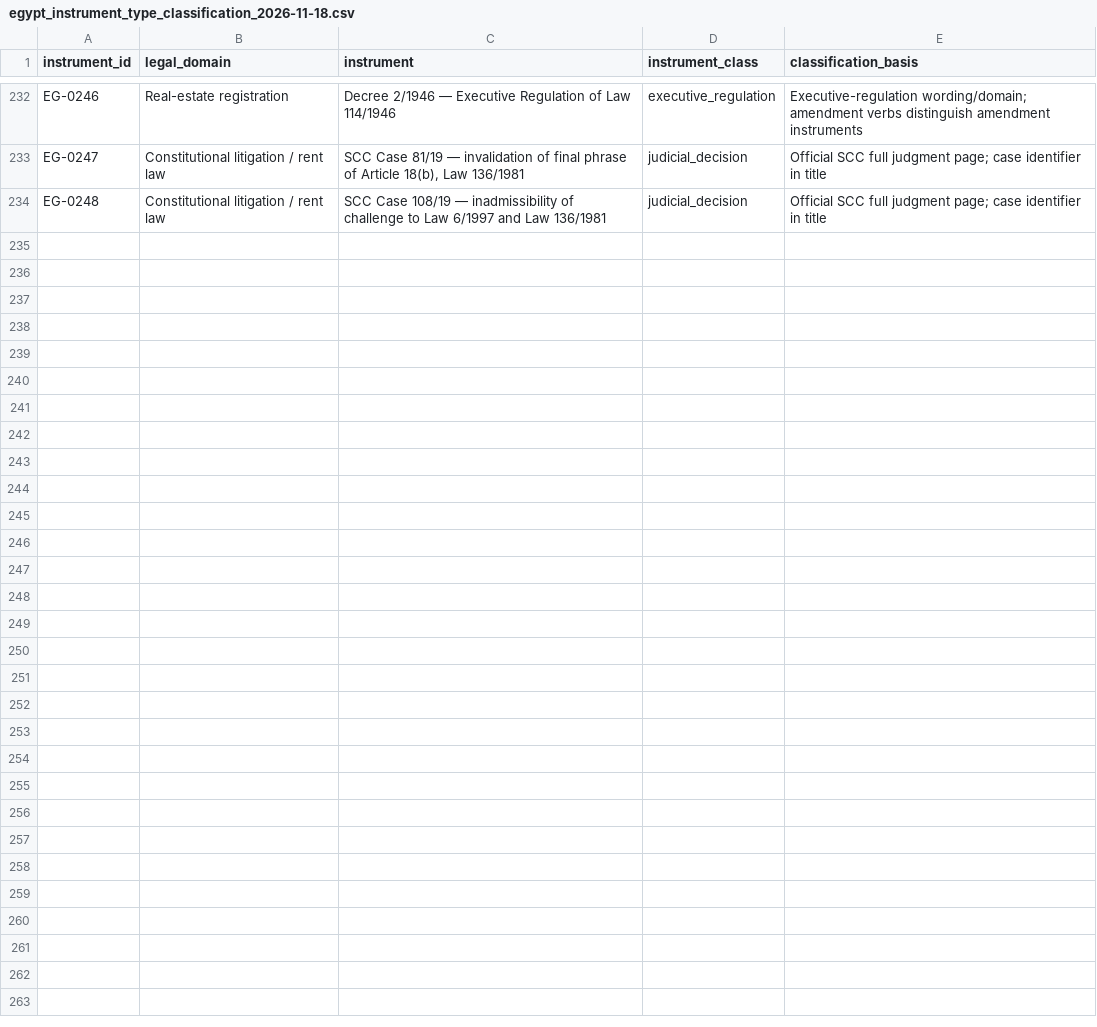
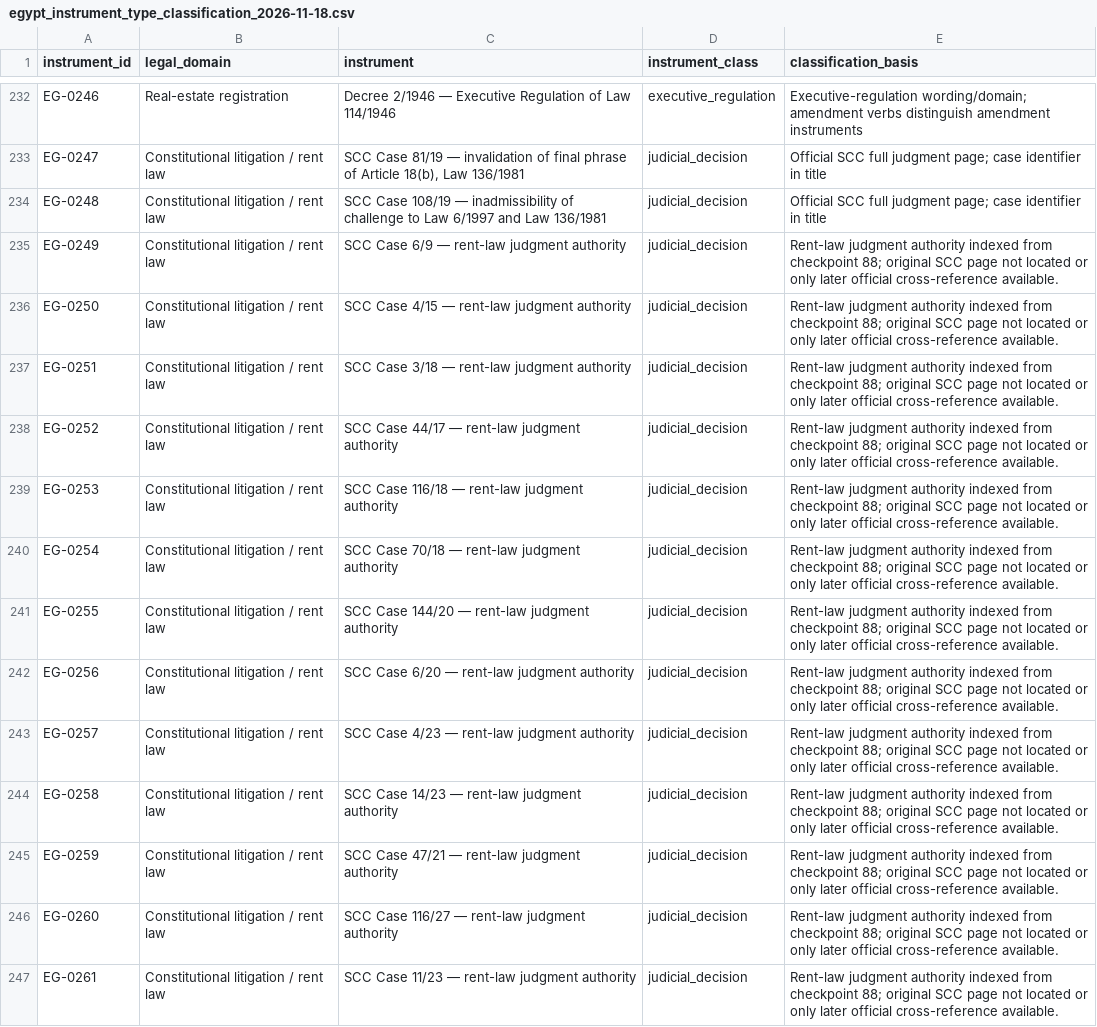
Before and after one commit to abdelmalek384/legal_copilot_latest, a CSV file: data/research/egypt_instrument_type_classification_2026-11-18.csv, drawn as a sheet; only a part is shown, gaps mark what is left out.

Commit message:
Add rent-law SCC judgment records to instrument type ledger

```diff
--- a/data/research/egypt_instrument_type_classification_2026-11-18.csv
+++ b/data/research/egypt_instrument_type_classification_2026-11-18.csv
@@ -234 +234,14 @@ EG-0247,Constitutional litigation / rent law,"SCC Case 81/19 — invalidation of
 EG-0248,Constitutional litigation / rent law,SCC Case 108/19 — inadmissibility of challenge to Law 6/1997 and Law 136/1981,judicial_decision,Official SCC full judgment page; case identifier in title
+EG-0249,Constitutional litigation / rent law,SCC Case 6/9 — rent-law judgment authority,judicial_decision,Rent-law judgment authority indexed from checkpoint 88; original SCC page not located or only later official cross-reference available.
+EG-0250,Constitutional litigation / rent law,SCC Case 4/15 — rent-law judgment authority,judicial_decision,Rent-law judgment authority indexed from checkpoint 88; original SCC page not located or only later official cross-reference available.
+EG-0251,Constitutional litigation / rent law,SCC Case 3/18 — rent-law judgment authority,judicial_decision,Rent-law judgment authority indexed from checkpoint 88; original SCC page not located or only later official cross-reference available.
+EG-0252,Constitutional litigation / rent law,SCC Case 44/17 — rent-law judgment authority,judicial_decision,Rent-law judgment authority indexed from checkpoint 88; original SCC page not located or only later official cross-reference available.
+EG-0253,Constitutional litigation / rent law,SCC Case 116/18 — rent-law judgment authority,judicial_decision,Rent-law judgment authority indexed from checkpoint 88; original SCC page not located or only later official cross-reference available.
+EG-0254,Constitutional litigation / rent law,SCC Case 70/18 — rent-law judgment authority,judicial_decision,Rent-law judgment authority indexed from checkpoint 88; original SCC page not located or only later official cross-reference available.
+EG-0255,Constitutional litigation / rent law,SCC Case 144/20 — rent-law judgment authority,judicial_decision,Rent-law judgment authority indexed from checkpoint 88; original SCC page not located or only later official cross-reference available.
+EG-0256,Constitutional litigation / rent law,SCC Case 6/20 — rent-law judgment authority,judicial_decision,Rent-law judgment authority indexed from checkpoint 88; original SCC page not located or only later official cross-reference available.
+EG-0257,Constitutional litigation / rent law,SCC Case 4/23 — rent-law judgment authority,judicial_decision,Rent-law judgment authority indexed from checkpoint 88; original SCC page not located or only later official cross-reference available.
+EG-0258,Constitutional litigation / rent law,SCC Case 14/23 — rent-law judgment authority,judicial_decision,Rent-law judgment authority indexed from checkpoint 88; original SCC page not located or only later official cross-reference available.
+EG-0259,Constitutional litigation / rent law,SCC Case 47/21 — rent-law judgment authority,judicial_decision,Rent-law judgment authority indexed from checkpoint 88; original SCC page not located or only later official cross-reference available.
+EG-0260,Constitutional litigation / rent law,SCC Case 116/27 — rent-law judgment authority,judicial_decision,Rent-law judgment authority indexed from checkpoint 88; original SCC page not located or only later official cross-reference available.
+EG-0261,Constitutional litigation / rent law,SCC Case 11/23 — rent-law judgment authority,judicial_decision,Rent-law judgment authority indexed from checkpoint 88; original SCC page not located or only later official cross-reference available.
```
